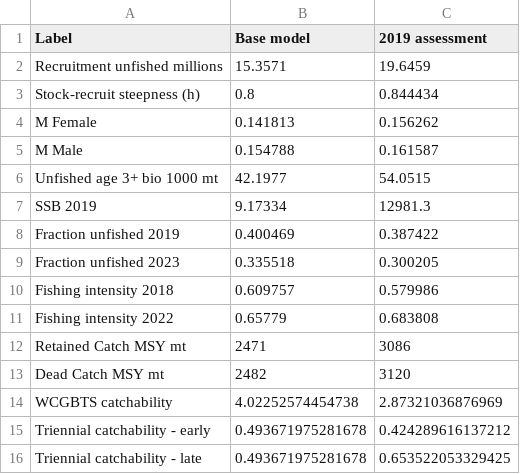
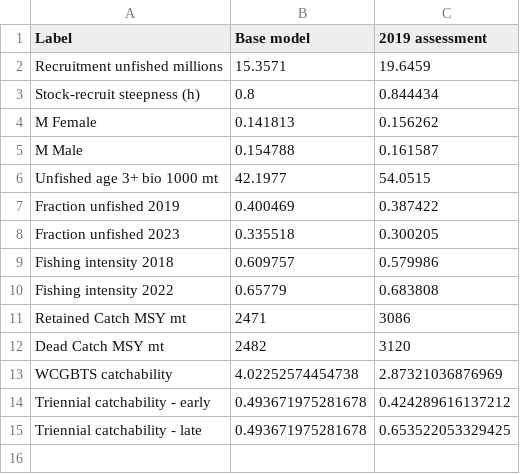
Before and after one commit to pfmc-assessments/petrale, a CSV file: tables/sens_table_old_vs_new.csv, drawn as a sheet; the diff names each change by its address in the sheet, - before the commit and + after, or states it on an @@ line.

```diff
--- a/tables/sens_table_old_vs_new.csv
+++ b/tables/sens_table_old_vs_new.csv
-row 7: SSB 2019 | 9.17334 | 12981.3
```
Also changed, not shown: 29 other files.
